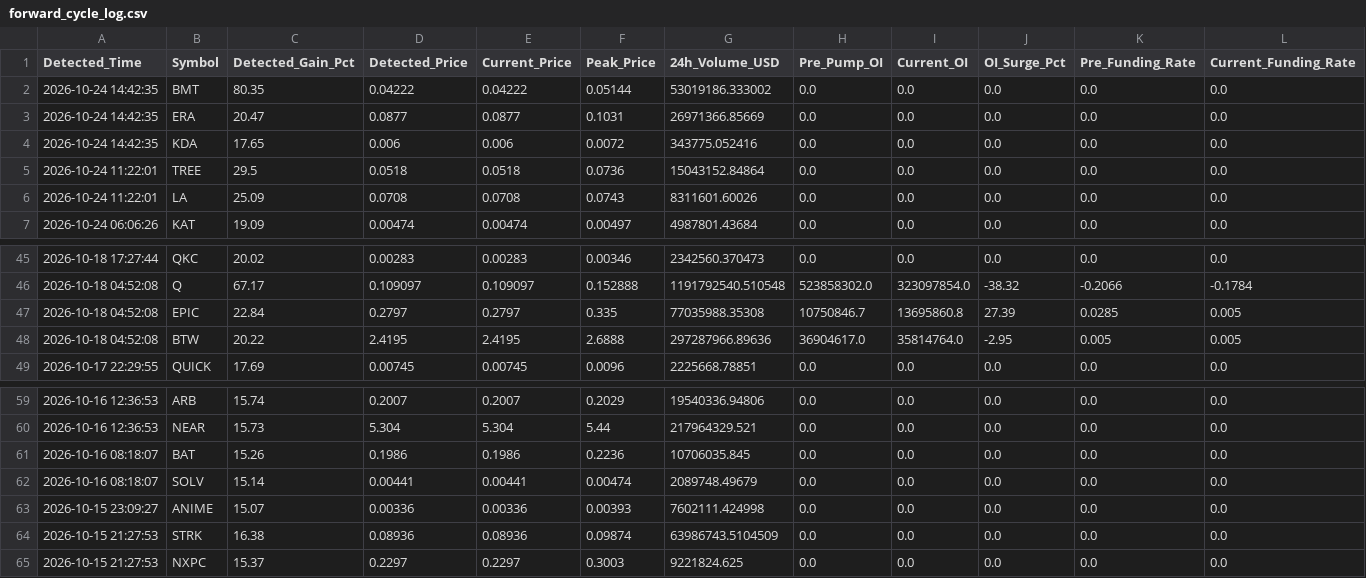
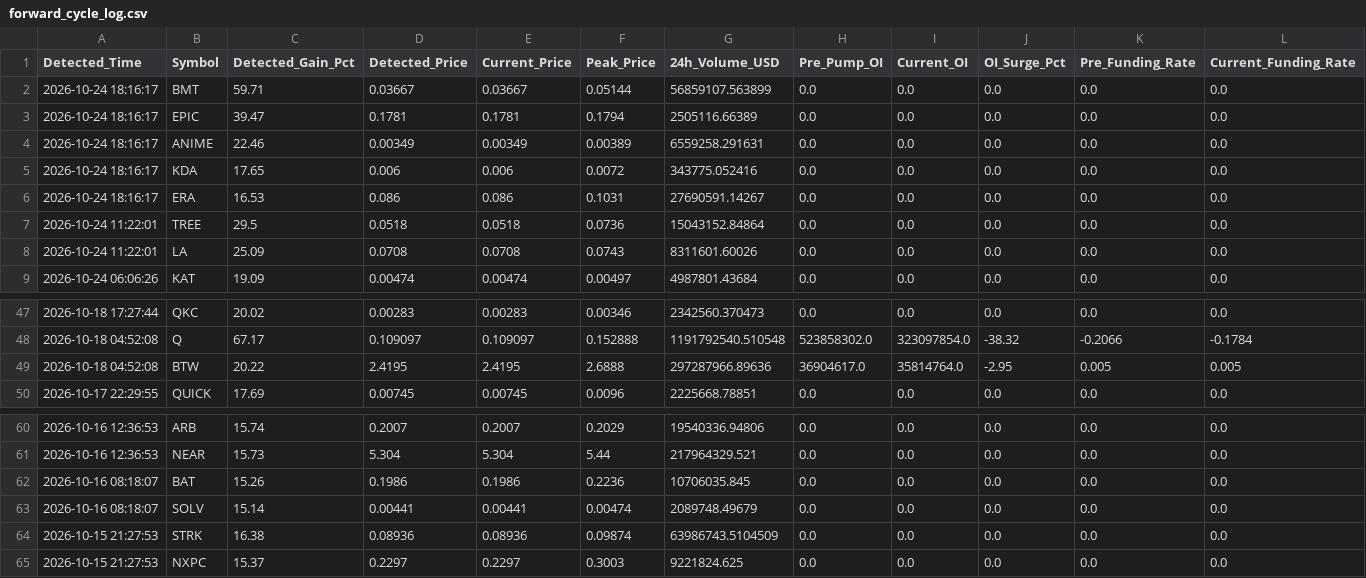
Before and after one commit to Mobinul88/mobinul, a CSV file: forward_cycle_log.csv, drawn as a sheet; only a part is shown, gaps mark what is left out; removed rows and columns are numbered as before the commit, all else as after; rows hold the shown columns only; the diff names each change by its address in the sheet, - before the commit and + after, or states it on an @@ line.

```diff
--- a/forward_cycle_log.csv
+++ b/forward_cycle_log.csv
-A2 (Detected_Time): 2026-10-24 14:42:35
+A2 (Detected_Time): 2026-10-24 18:16:17
-C2 (Detected_Gain_Pct): 80.35
+C2 (Detected_Gain_Pct): 59.71
-D2 (Detected_Price): 0.04222
+D2 (Detected_Price): 0.03667
-E2 (Current_Price): 0.04222
+E2 (Current_Price): 0.03667
-G2 (24h_Volume_USD): 53019186.333002
+G2 (24h_Volume_USD): 56859107.563899
+row 3: 2026-10-24 18:16:17 | EPIC | 39.47 | 0.1781 | 0.1781 | 0.1794 | 2505116.66389 | 0.0 | 0.0 | 0.0 | 0.0 | 0.0
-A4:A5 (Detected_Time): 2026-10-24 14:42:35
+A4:A5 (Detected_Time): 2026-10-24 18:16:17
-B4 (Symbol): ERA
+B4 (Symbol): ANIME
-C4 (Detected_Gain_Pct): 20.47
+C4 (Detected_Gain_Pct): 22.46
-D4 (Detected_Price): 0.0877
+D4 (Detected_Price): 0.00349
-E4 (Current_Price): 0.0877
+E4 (Current_Price): 0.00349
-F4 (Peak_Price): 0.1031
+F4 (Peak_Price): 0.00389
-G4 (24h_Volume_USD): 26971366.85669
+G4 (24h_Volume_USD): 6559258.291631
+row 6: 2026-10-24 18:16:17 | ERA | 16.53 | 0.086 | 0.086 | 0.1031 | 27690591.14267 | 0.0 | 0.0 | 0.0 | 0.0 | 0.0
-row 47: 2026-10-18 04:52:08 | EPIC | 22.84 | 0.2797 | 0.2797 | 0.335 | 77035988.35308 | 10750846.7 | 13695860.8 | 27.39 | 0.0285 | 0.005
-row 63: 2026-10-15 23:09:27 | ANIME | 15.07 | 0.00336 | 0.00336 | 0.00393 | 7602111.424998 | 0.0 | 0.0 | 0.0 | 0.0 | 0.0
```
